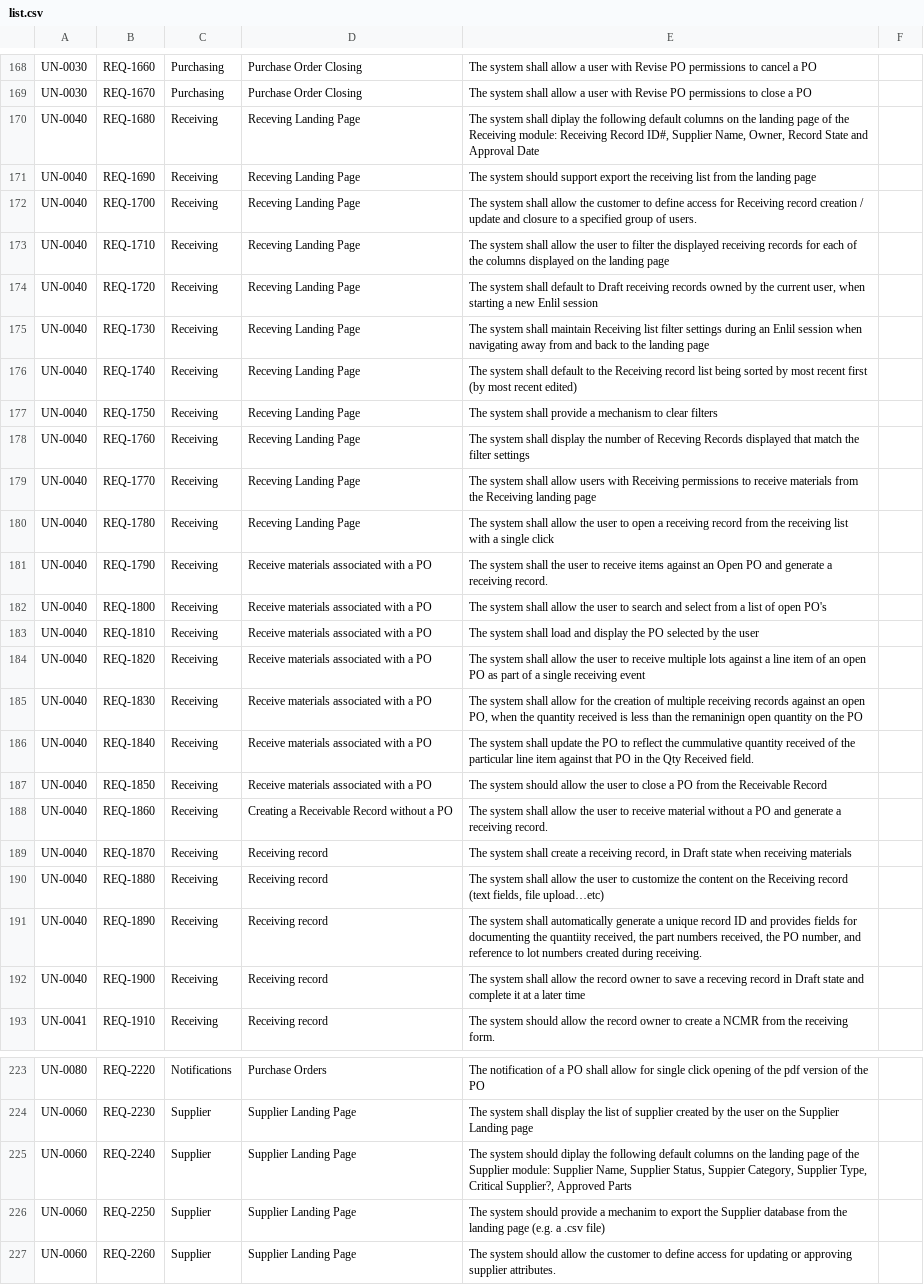
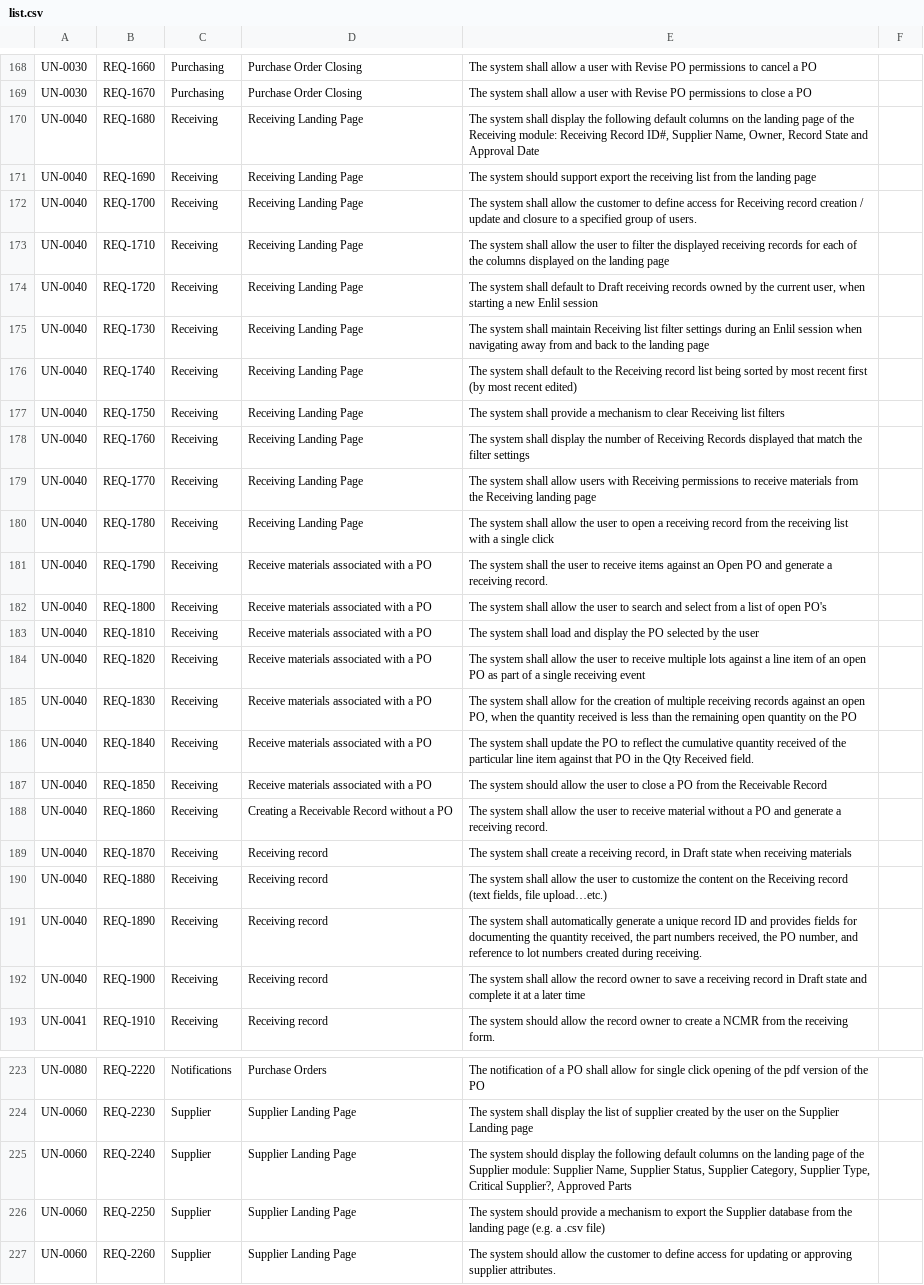
Before and after one commit to shah-repo/doc-fe, a CSV file: cypress/requirements/list.csv, drawn as a sheet; only a part is shown, gaps mark what is left out; the diff covers the shown part only; the diff names each change by its address in the sheet, - before the commit and + after, or states it on an @@ line.

```diff
--- a/cypress/requirements/list.csv
+++ b/cypress/requirements/list.csv
-D170:D180: Receving Landing Page
+D170:D180: Receiving Landing Page
-E170: …system shall diplay the following…
+E170: …system shall display the following…
-E177: …to clear filters
+E177: …to clear Receiving list filters
-E178: …number of Receving Records displayed…
+E178: …number of Receiving Records displayed…
-E185: …than the remaninign open quantity…
+E185: …than the remaining open quantity…
-E186: …reflect the cummulative quantity received…
+E186: …reflect the cumulative quantity received…
-E190: …fields, file upload…etc)
+E190: …fields, file upload…etc.)
-E191: …documenting the quantiity received, the…
+E191: …documenting the quantity received, the…
-E192: …save a receving record in…
+E192: …save a receiving record in…
-E225: …system should diplay the following default columns on the landing page of the Supplier module: Supplier Name, Supplier Status, Suppier Category, Supplier…
+E225: …system should display the following default columns on the landing page of the Supplier module: Supplier Name, Supplier Status, Supplier Category, Supplier…
-E226: …provide a mechanim to export…
+E226: …provide a mechanism to export…
```
Also changed, not shown: 5 added rows, 3 removed rows and 52 edited cells elsewhere in this file, 8 other files.
